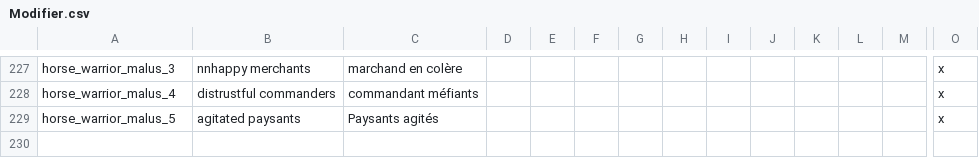
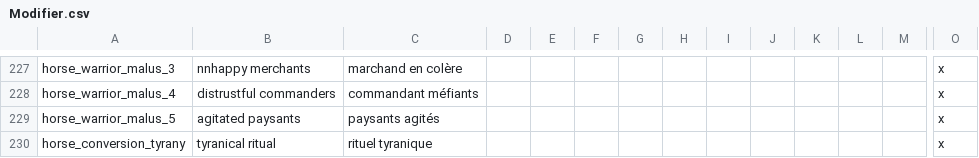
Before and after one commit to asmuro1/animals-plus, a CSV file: animals_update/localisation/Modifier.csv, drawn as a sheet; only a part is shown, gaps mark what is left out; rows hold the shown columns only; the diff names each change by its address in the sheet, - before the commit and + after, or states it on an @@ line.

Commit message:
gov_5.1 - decision's modifier

```diff
--- a/animals_update/localisation/Modifier.csv
+++ b/animals_update/localisation/Modifier.csv
-C229: Paysants agités
+C229: paysants agités
+row 230: horse_conversion_tyrany | tyranical ritual | rituel tyranique |  |  |  |  |  |  |  |  |  |  | x
```
Also changed, not shown: 1 other file.
